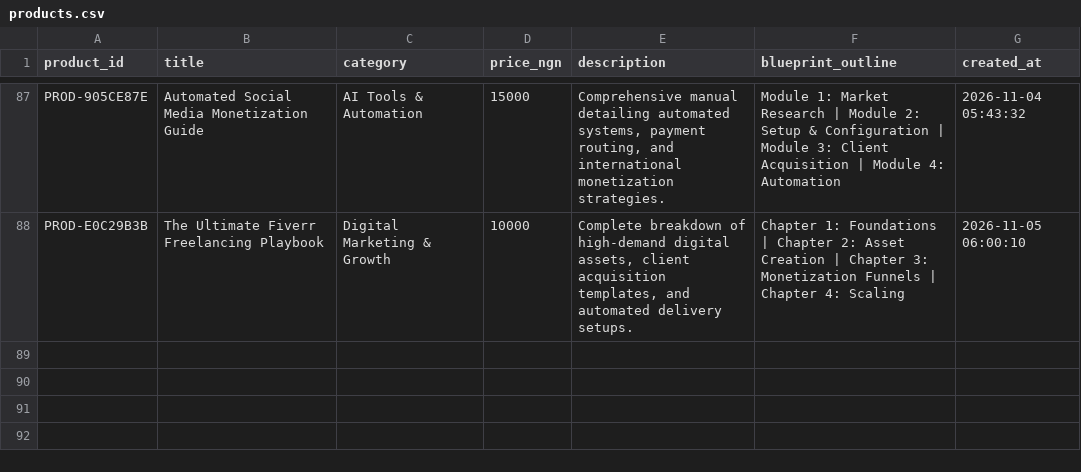
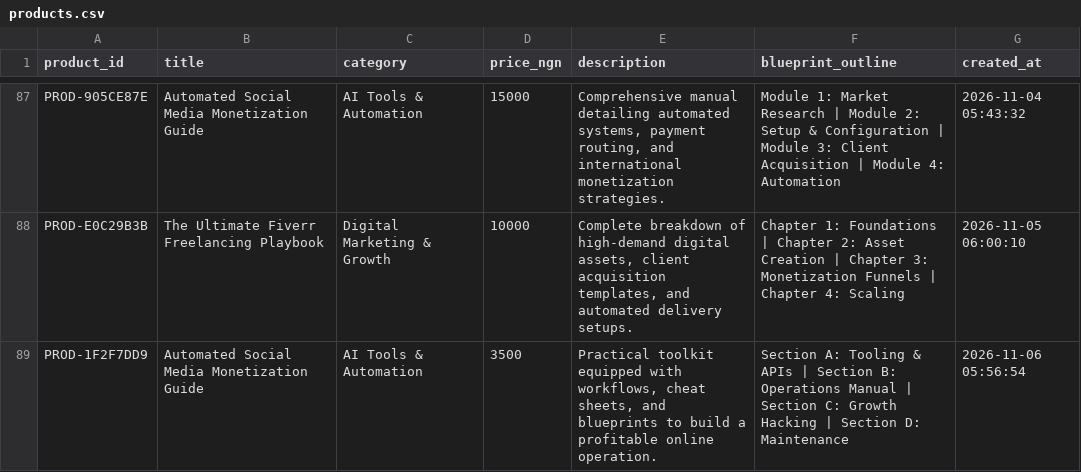
Before and after one commit to Gpowerluv/products.csv, a CSV file: products.csv, drawn as a sheet; only a part is shown, gaps mark what is left out.

```diff
--- a/products.csv
+++ b/products.csv
@@ -88 +88,2 @@ PROD-905CE87E,Automated Social Media Monetization Guide,AI Tools & Automation,15
 PROD-E0C29B3B,The Ultimate Fiverr Freelancing Playbook,Digital Marketing & Growth,10000,"Complete breakdown of high-demand digital assets, client acquisition templates, and automated delivery setups.",Chapter 1: Foundations | Chapter 2: Asset Creation | Chapter 3: Monetization Funnels | Chapter 4: Scaling,2026-11-05 06:00:10
+PROD-1F2F7DD9,Automated Social Media Monetization Guide,AI Tools & Automation,3500,"Practical toolkit equipped with workflows, cheat sheets, and blueprints to build a profitable online operation.",Section A: Tooling & APIs | Section B: Operations Manual | Section C: Growth Hacking | Section D: Maintenance,2026-11-06 05:56:54
```
